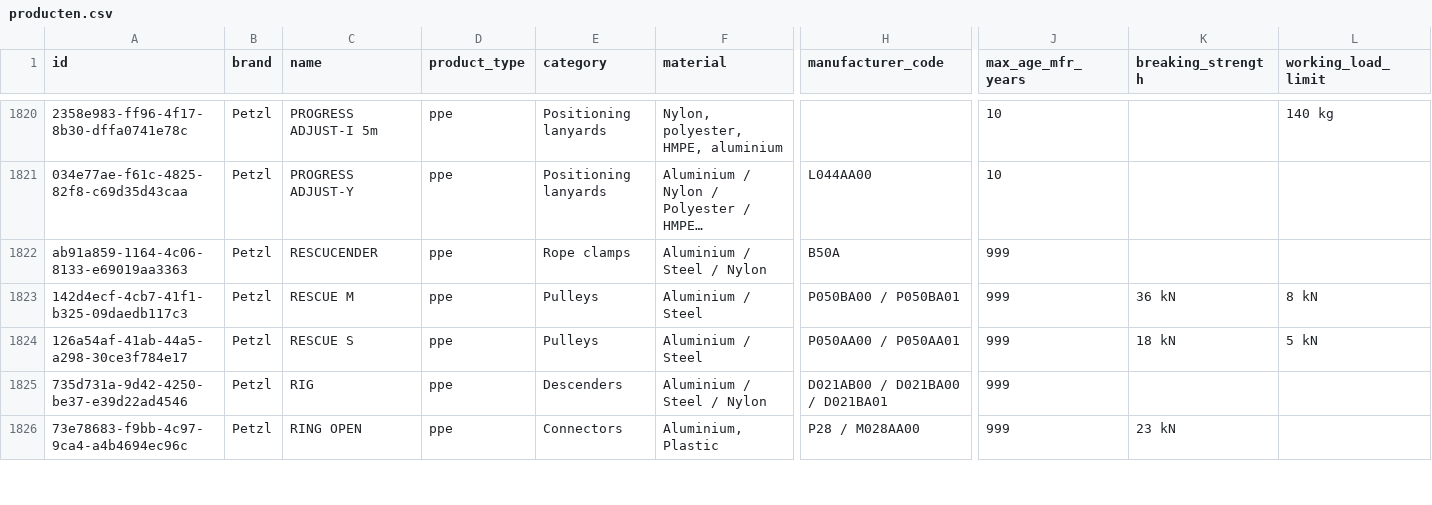
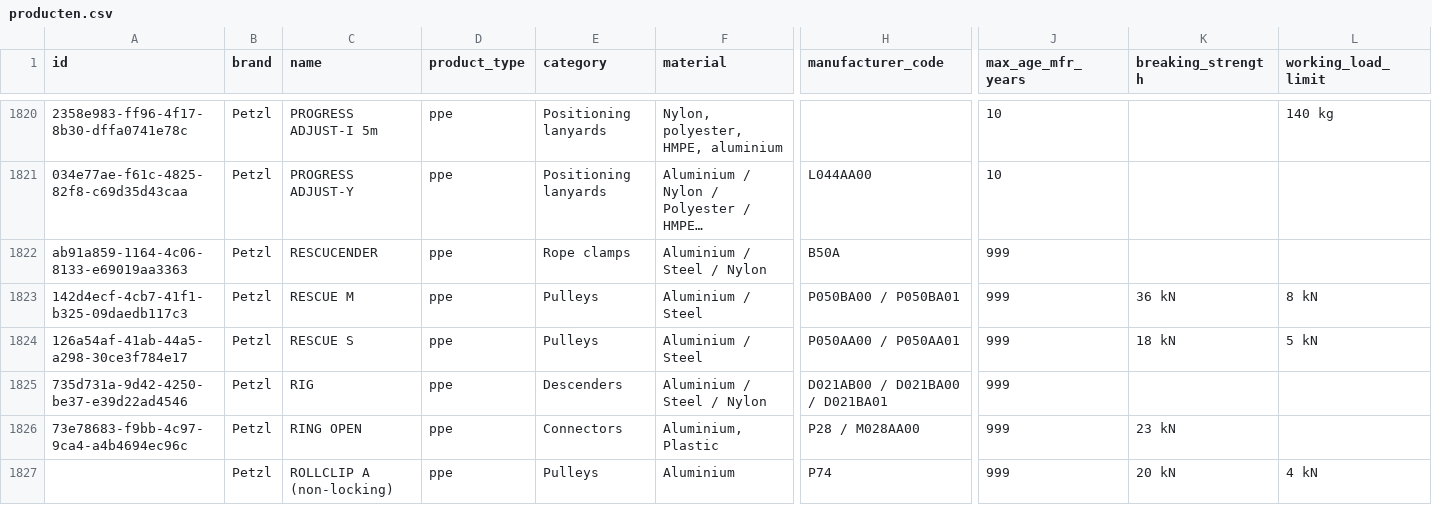
Before and after one commit to Gearonimo-app/gearonimo, a CSV file: catalog/producten.csv, drawn as a sheet; only a part is shown, gaps mark what is left out; long unchanged cells end in …; rows hold the shown columns only; the diff covers the shown part only; the diff names each change by its address in the sheet, - before the commit and + after, or states it on an @@ line.

```diff
--- a/catalog/producten.csv
+++ b/catalog/producten.csv
+row 1827:  | Petzl | ROLLCLIP A (non-locking) | ppe | Pulleys | Aluminium | P74 | 999 | 20 kN | 4 kN
```
Also changed, not shown: 3 edited cells elsewhere in this file, 3 other files.
